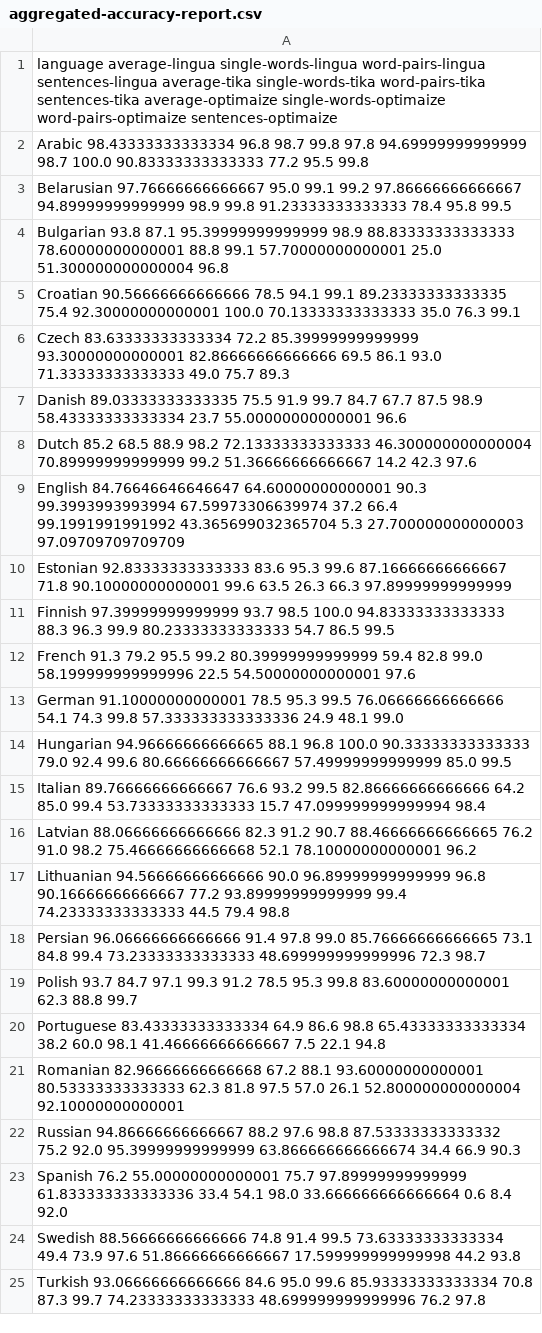
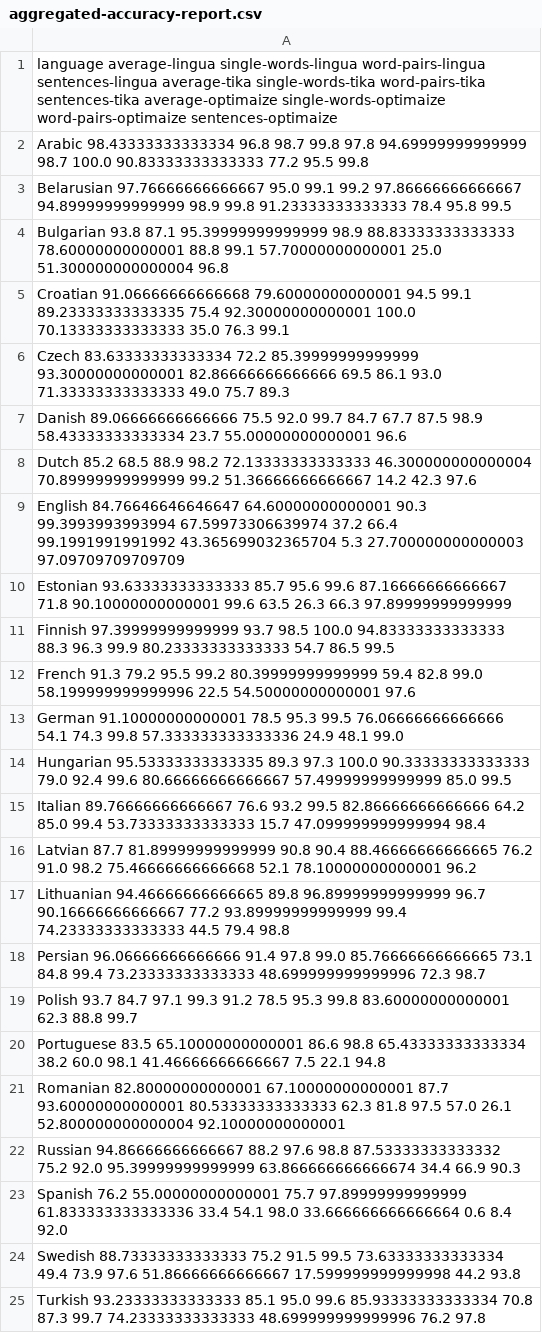
Before and after one commit to pemistahl/lingua, a CSV file: accuracy-reports/aggregated-accuracy-report.csv, drawn as a sheet.

Commit message:
Improve accuracy values

```diff
--- a/accuracy-reports/aggregated-accuracy-report.csv
+++ b/accuracy-reports/aggregated-accuracy-report.csv
@@ -4,8 +4,8 @@ Belarusian 97.76666666666667 95.0 99.1 99.2 97.86666666666667 94.89999999999999
 Bulgarian 93.8 87.1 95.39999999999999 98.9 88.83333333333333 78.60000000000001 88.8 99.1 57.70000000000001 25.0 51.300000000000004 96.8
-Croatian 90.56666666666666 78.5 94.1 99.1 89.23333333333335 75.4 92.30000000000001 100.0 70.13333333333333 35.0 76.3 99.1
+Croatian 91.06666666666668 79.60000000000001 94.5 99.1 89.23333333333335 75.4 92.30000000000001 100.0 70.13333333333333 35.0 76.3 99.1
 Czech 83.63333333333334 72.2 85.39999999999999 93.30000000000001 82.86666666666666 69.5 86.1 93.0 71.33333333333333 49.0 75.7 89.3
-Danish 89.03333333333335 75.5 91.9 99.7 84.7 67.7 87.5 98.9 58.43333333333334 23.7 55.00000000000001 96.6
+Danish 89.06666666666666 75.5 92.0 99.7 84.7 67.7 87.5 98.9 58.43333333333334 23.7 55.00000000000001 96.6
 Dutch 85.2 68.5 88.9 98.2 72.13333333333333 46.300000000000004 70.89999999999999 99.2 51.36666666666667 14.2 42.3 97.6
 English 84.76646646646647 64.60000000000001 90.3 99.3993993993994 67.59973306639974 37.2 66.4 99.1991991991992 43.365699032365704 5.3 27.700000000000003 97.09709709709709
-Estonian 92.83333333333333 83.6 95.3 99.6 87.16666666666667 71.8 90.10000000000001 99.6 63.5 26.3 66.3 97.89999999999999
+Estonian 93.63333333333333 85.7 95.6 99.6 87.16666666666667 71.8 90.10000000000001 99.6 63.5 26.3 66.3 97.89999999999999
 Finnish 97.39999999999999 93.7 98.5 100.0 94.83333333333333 88.3 96.3 99.9 80.23333333333333 54.7 86.5 99.5
@@ -13,13 +13,13 @@ French 91.3 79.2 95.5 99.2 80.39999999999999 59.4 82.8 99.0 58.199999999999996 2
 German 91.10000000000001 78.5 95.3 99.5 76.06666666666666 54.1 74.3 99.8 57.333333333333336 24.9 48.1 99.0
-Hungarian 94.96666666666665 88.1 96.8 100.0 90.33333333333333 79.0 92.4 99.6 80.66666666666667 57.49999999999999 85.0 99.5
+Hungarian 95.53333333333335 89.3 97.3 100.0 90.33333333333333 79.0 92.4 99.6 80.66666666666667 57.49999999999999 85.0 99.5
 Italian 89.76666666666667 76.6 93.2 99.5 82.86666666666666 64.2 85.0 99.4 53.73333333333333 15.7 47.099999999999994 98.4
-Latvian 88.06666666666666 82.3 91.2 90.7 88.46666666666665 76.2 91.0 98.2 75.46666666666668 52.1 78.10000000000001 96.2
-Lithuanian 94.56666666666666 90.0 96.89999999999999 96.8 90.16666666666667 77.2 93.89999999999999 99.4 74.23333333333333 44.5 79.4 98.8
+Latvian 87.7 81.89999999999999 90.8 90.4 88.46666666666665 76.2 91.0 98.2 75.46666666666668 52.1 78.10000000000001 96.2
+Lithuanian 94.46666666666665 89.8 96.89999999999999 96.7 90.16666666666667 77.2 93.89999999999999 99.4 74.23333333333333 44.5 79.4 98.8
 Persian 96.06666666666666 91.4 97.8 99.0 85.76666666666665 73.1 84.8 99.4 73.23333333333333 48.699999999999996 72.3 98.7
 Polish 93.7 84.7 97.1 99.3 91.2 78.5 95.3 99.8 83.60000000000001 62.3 88.8 99.7
-Portuguese 83.43333333333334 64.9 86.6 98.8 65.43333333333334 38.2 60.0 98.1 41.46666666666667 7.5 22.1 94.8
-Romanian 82.96666666666668 67.2 88.1 93.60000000000001 80.53333333333333 62.3 81.8 97.5 57.0 26.1 52.800000000000004 92.10000000000001
+Portuguese 83.5 65.10000000000001 86.6 98.8 65.43333333333334 38.2 60.0 98.1 41.46666666666667 7.5 22.1 94.8
+Romanian 82.80000000000001 67.10000000000001 87.7 93.60000000000001 80.53333333333333 62.3 81.8 97.5 57.0 26.1 52.800000000000004 92.10000000000001
 Russian 94.86666666666667 88.2 97.6 98.8 87.53333333333332 75.2 92.0 95.39999999999999 63.866666666666674 34.4 66.9 90.3
 Spanish 76.2 55.00000000000001 75.7 97.89999999999999 61.833333333333336 33.4 54.1 98.0 33.666666666666664 0.6 8.4 92.0
-Swedish 88.56666666666666 74.8 91.4 99.5 73.63333333333334 49.4 73.9 97.6 51.86666666666667 17.599999999999998 44.2 93.8
-Turkish 93.06666666666666 84.6 95.0 99.6 85.93333333333334 70.8 87.3 99.7 74.23333333333333 48.699999999999996 76.2 97.8
+Swedish 88.73333333333333 75.2 91.5 99.5 73.63333333333334 49.4 73.9 97.6 51.86666666666667 17.599999999999998 44.2 93.8
+Turkish 93.23333333333333 85.1 95.0 99.6 85.93333333333334 70.8 87.3 99.7 74.23333333333333 48.699999999999996 76.2 97.8
```
Also changed, not shown: 23 other files.
